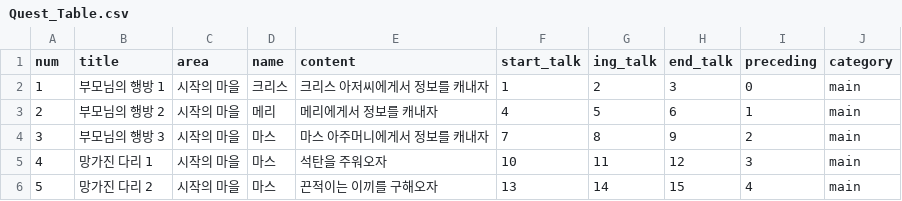
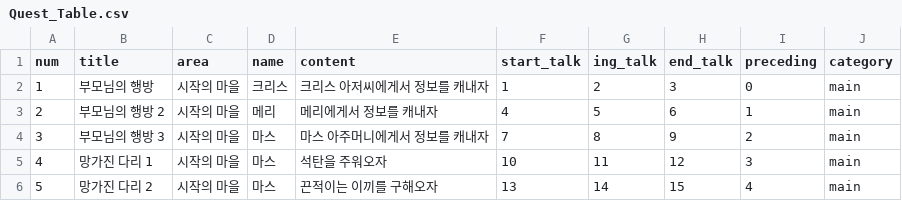
Before and after one commit to Project-Seed/Seed, a CSV file: Unity_File/Assets/Resources/Quest_Table.csv, drawn as a sheet.

```diff
--- a/Unity_File/Assets/Resources/Quest_Table.csv
+++ b/Unity_File/Assets/Resources/Quest_Table.csv
@@ -1,3 +1,3 @@
 num,title,area,name,content,start_talk,ing_talk,end_talk,preceding,category
-1,부모님의 행방 1,시작의 마을,크리스,크리스 아저씨에게서 정보를 캐내자,1,2,3,0,main
+1,부모님의 행방,시작의 마을,크리스,크리스 아저씨에게서 정보를 캐내자,1,2,3,0,main
 2,부모님의 행방 2,시작의 마을,메리,메리에게서 정보를 캐내자,4,5,6,1,main
```
Also changed, not shown: Unity_File/Assets/Resources/Text.csv, 11 other files.
